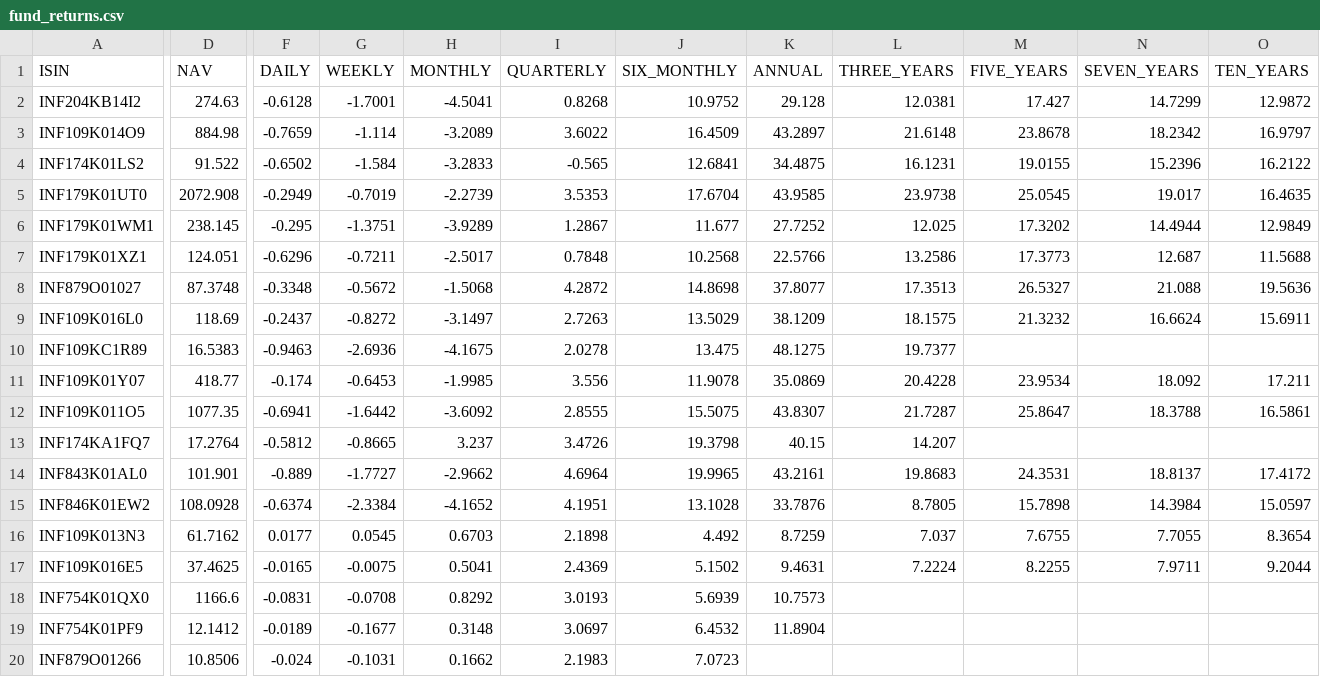
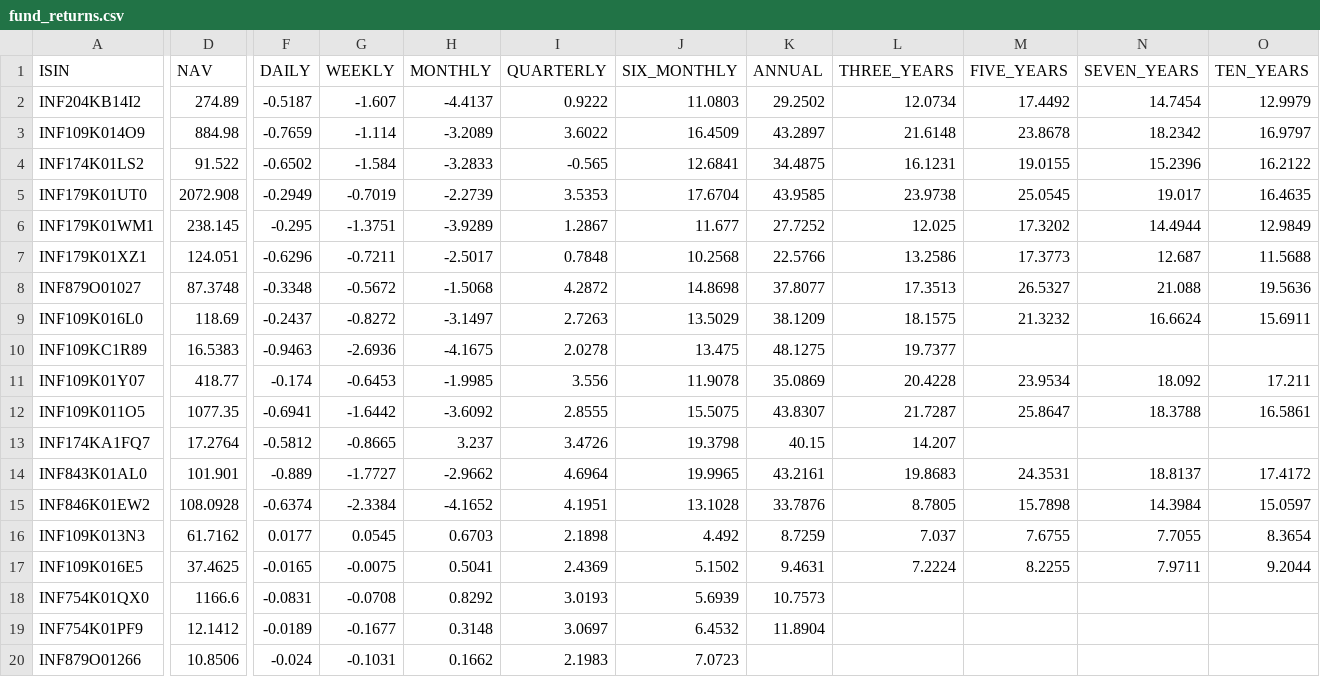
Before and after one commit to vkpandey82/mfpublicinfo, a CSV file: fund_returns.csv, drawn as a sheet; only a part is shown, gaps mark what is left out; the diff names each change by its address in the sheet, - before the commit and + after, or states it on an @@ line.

Commit message:
10-22-2024 13 commit

```diff
--- a/fund_returns.csv
+++ b/fund_returns.csv
-D2 (NAV): 274.63
+D2 (NAV): 274.89
-F2 (DAILY): -0.6128
+F2 (DAILY): -0.5187
-G2 (WEEKLY): -1.7001
+G2 (WEEKLY): -1.607
-H2 (MONTHLY): -4.5041
+H2 (MONTHLY): -4.4137
-I2 (QUARTERLY): 0.8268
+I2 (QUARTERLY): 0.9222
-J2 (SIX_MONTHLY): 10.9752
+J2 (SIX_MONTHLY): 11.0803
-K2 (ANNUAL): 29.128
+K2 (ANNUAL): 29.2502
-L2 (THREE_YEARS): 12.0381
+L2 (THREE_YEARS): 12.0734
-M2 (FIVE_YEARS): 17.427
+M2 (FIVE_YEARS): 17.4492
-N2 (SEVEN_YEARS): 14.7299
+N2 (SEVEN_YEARS): 14.7454
-O2 (TEN_YEARS): 12.9872
+O2 (TEN_YEARS): 12.9979
```
